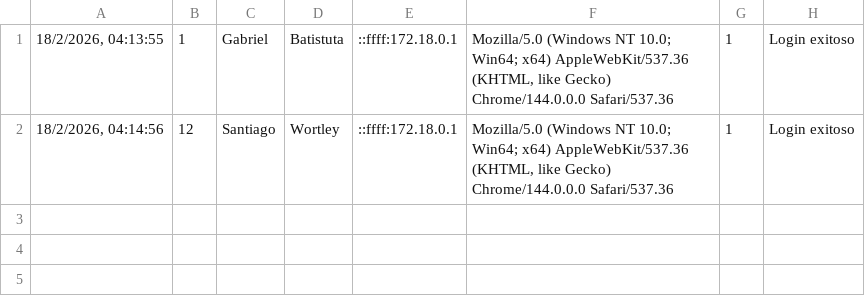
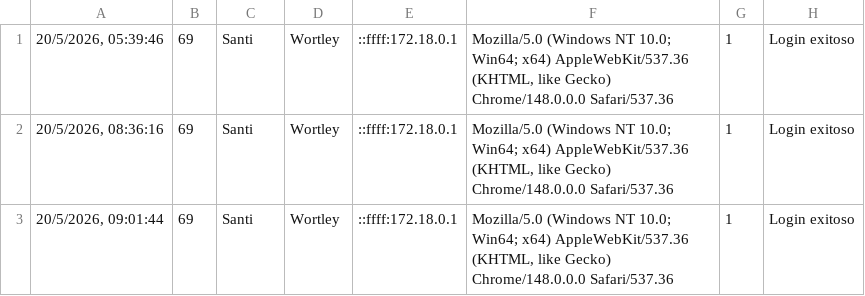
Before and after one commit to sanwortley/proyectoTesis, a CSV file: logs/audit_ingresos.csv, drawn as a sheet.

```diff
--- a/logs/audit_ingresos.csv
+++ b/logs/audit_ingresos.csv
@@ -1,2 +1,3 @@
-"18/2/2026, 04:13:55",1,Gabriel,Batistuta,::ffff:172.18.0.1,"Mozilla/5.0 (Windows NT 10.0; Win64; x64) AppleWebKit/537.36 (KHTML, like Gecko) Chrome/144.0.0.0 Safari/537.36",1,Login exitoso
-"18/2/2026, 04:14:56",12,Santiago,Wortley,::ffff:172.18.0.1,"Mozilla/5.0 (Windows NT 10.0; Win64; x64) AppleWebKit/537.36 (KHTML, like Gecko) Chrome/144.0.0.0 Safari/537.36",1,Login exitoso
+"20/5/2026, 05:39:46",69,Santi,Wortley,::ffff:172.18.0.1,"Mozilla/5.0 (Windows NT 10.0; Win64; x64) AppleWebKit/537.36 (KHTML, like Gecko) Chrome/148.0.0.0 Safari/537.36",1,Login exitoso
+"20/5/2026, 08:36:16",69,Santi,Wortley,::ffff:172.18.0.1,"Mozilla/5.0 (Windows NT 10.0; Win64; x64) AppleWebKit/537.36 (KHTML, like Gecko) Chrome/148.0.0.0 Safari/537.36",1,Login exitoso
+"20/5/2026, 09:01:44",69,Santi,Wortley,::ffff:172.18.0.1,"Mozilla/5.0 (Windows NT 10.0; Win64; x64) AppleWebKit/537.36 (KHTML, like Gecko) Chrome/148.0.0.0 Safari/537.36",1,Login exitoso
```
Also changed, not shown: 15 other files.
